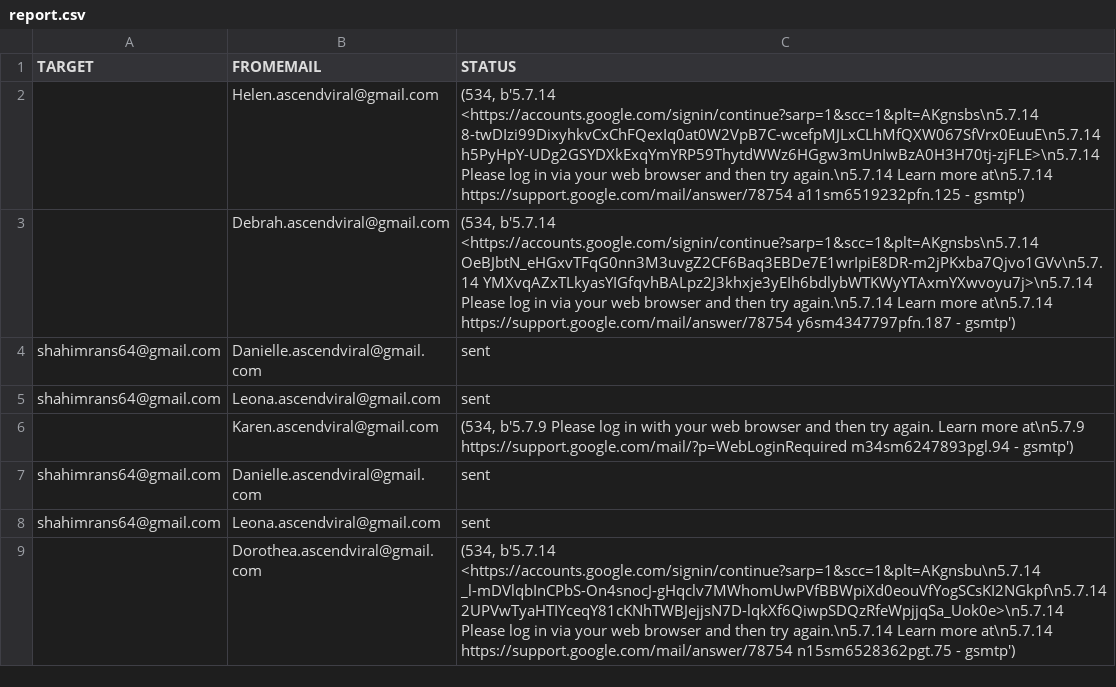
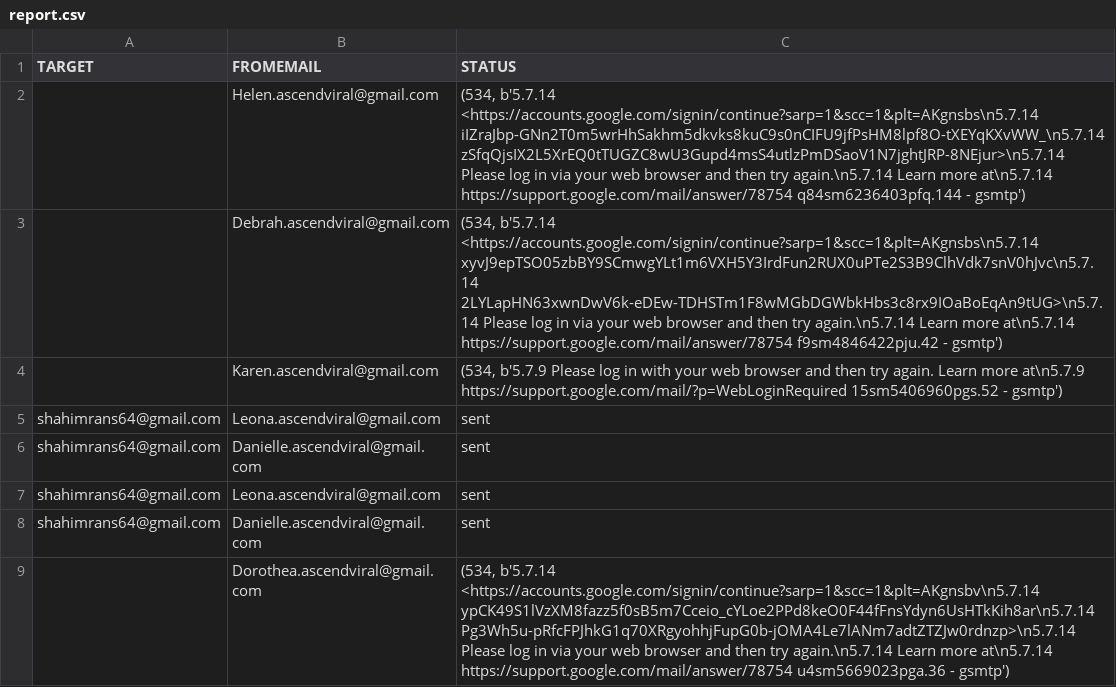
Before and after one commit to adamnBlack/pyqt_monster, a CSV file: database/report.csv, drawn as a sheet.

```diff
--- a/database/report.csv
+++ b/database/report.csv
@@ -1,9 +1,9 @@
 TARGET,FROMEMAIL,STATUS
-,Helen.ascendviral@gmail.com,"(534, b'5.7.14 <https://accounts.google.com/signin/continue?sarp=1&scc=1&plt=AKgnsbs\n5.7.14 8-twDIzi99DixyhkvCxChFQexIq0at0W2VpB7C-wcefpMJLxCLhMfQXW067SfVrx0EuuE\n5.7.14 h5PyHpY-UDg2GSYDXkExqYmYRP59ThytdWWz6HGgw3mUnIwBzA0H3H70tj-zjFLE>\n5.7.14 Please log in via your web browser and then try again.\n5.7.14  Learn more at\n5.7.14  https://support.google.com/mail/answer/78754 a11sm6519232pfn.125 - gsmtp')"
-,Debrah.ascendviral@gmail.com,"(534, b'5.7.14 <https://accounts.google.com/signin/continue?sarp=1&scc=1&plt=AKgnsbs\n5.7.14 OeBJbtN_eHGxvTFqG0nn3M3uvgZ2CF6Baq3EBDe7E1wrIpiE8DR-m2jPKxba7Qjvo1GVv\n5.7.14 YMXvqAZxTLkyasYIGfqvhBALpz2J3khxje3yEIh6bdlybWTKWyYTAxmYXwvoyu7j>\n5.7.14 Please log in via your web browser and then try again.\n5.7.14  Learn more at\n5.7.14  https://support.google.com/mail/answer/78754 y6sm4347797pfn.187 - gsmtp')"
+,Helen.ascendviral@gmail.com,"(534, b'5.7.14 <https://accounts.google.com/signin/continue?sarp=1&scc=1&plt=AKgnsbs\n5.7.14 iIZraJbp-GNn2T0m5wrHhSakhm5dkvks8kuC9s0nCIFU9jfPsHM8lpf8O-tXEYqKXvWW_\n5.7.14 zSfqQjsIX2L5XrEQ0tTUGZC8wU3Gupd4msS4utlzPmDSaoV1N7jghtJRP-8NEjur>\n5.7.14 Please log in via your web browser and then try again.\n5.7.14  Learn more at\n5.7.14  https://support.google.com/mail/answer/78754 q84sm6236403pfq.144 - gsmtp')"
+,Debrah.ascendviral@gmail.com,"(534, b'5.7.14 <https://accounts.google.com/signin/continue?sarp=1&scc=1&plt=AKgnsbs\n5.7.14 xyvJ9epTSO05zbBY9SCmwgYLt1m6VXH5Y3IrdFun2RUX0uPTe2S3B9ClhVdk7snV0hJvc\n5.7.14 2LYLapHN63xwnDwV6k-eDEw-TDHSTm1F8wMGbDGWbkHbs3c8rx9IOaBoEqAn9tUG>\n5.7.14 Please log in via your web browser and then try again.\n5.7.14  Learn more at\n5.7.14  https://support.google.com/mail/answer/78754 f9sm4846422pju.42 - gsmtp')"
+,Karen.ascendviral@gmail.com,"(534, b'5.7.9 Please log in with your web browser and then try again. Learn more at\n5.7.9  https://support.google.com/mail/?p=WebLoginRequired 15sm5406960pgs.52 - gsmtp')"
+shahimrans64@gmail.com,Leona.ascendviral@gmail.com,sent
 shahimrans64@gmail.com,Danielle.ascendviral@gmail.com,sent
 shahimrans64@gmail.com,Leona.ascendviral@gmail.com,sent
-,Karen.ascendviral@gmail.com,"(534, b'5.7.9 Please log in with your web browser and then try again. Learn more at\n5.7.9  https://support.google.com/mail/?p=WebLoginRequired m34sm6247893pgl.94 - gsmtp')"
 shahimrans64@gmail.com,Danielle.ascendviral@gmail.com,sent
-shahimrans64@gmail.com,Leona.ascendviral@gmail.com,sent
-,Dorothea.ascendviral@gmail.com,"(534, b'5.7.14 <https://accounts.google.com/signin/continue?sarp=1&scc=1&plt=AKgnsbu\n5.7.14 _l-mDVlqbInCPbS-On4snocJ-gHqclv7MWhomUwPVfBBWpiXd0eouVfYogSCsKI2NGkpf\n5.7.14 2UPVwTyaHTIYceqY81cKNhTWBJejjsN7D-lqkXf6QiwpSDQzRfeWpjjqSa_Uok0e>\n5.7.14 Please log in via your web browser and then try again.\n5.7.14  Learn more at\n5.7.14  https://support.google.com/mail/answer/78754 n15sm6528362pgt.75 - gsmtp')"
+,Dorothea.ascendviral@gmail.com,"(534, b'5.7.14 <https://accounts.google.com/signin/continue?sarp=1&scc=1&plt=AKgnsbv\n5.7.14 ypCK49S1lVzXM8fazz5f0sB5m7Cceio_cYLoe2PPd8keO0F44fFnsYdyn6UsHTkKih8ar\n5.7.14 Pg3Wh5u-pRfcFPJhkG1q70XRgyohhjFupG0b-jOMA4Le7lANm7adtZTZJw0rdnzp>\n5.7.14 Please log in via your web browser and then try again.\n5.7.14  Learn more at\n5.7.14  https://support.google.com/mail/answer/78754 u4sm5669023pga.36 - gsmtp')"
```
Also changed, not shown: 11 other files.
